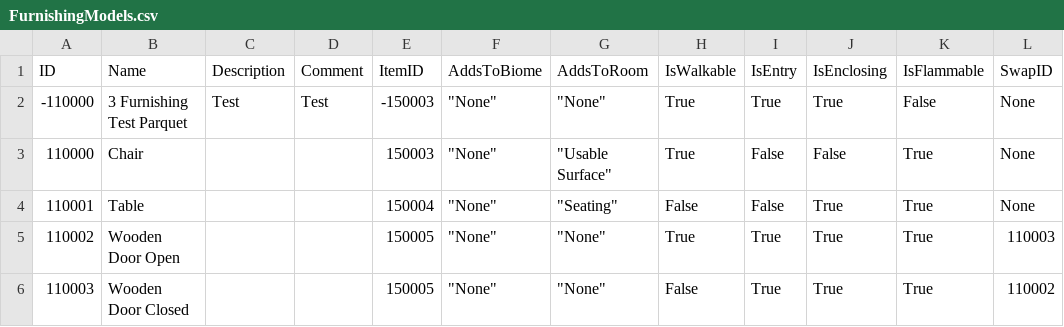
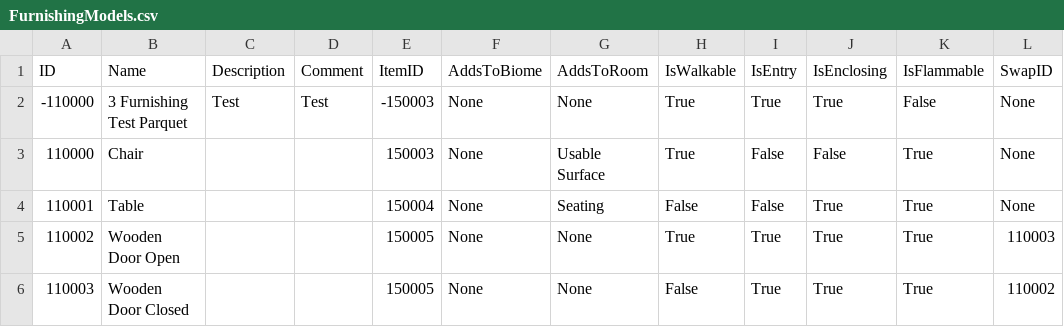
Before and after one commit to mxashlynn/Parquet, a CSV file: Designer/FurnishingModels.csv, drawn as a sheet.

```diff
--- a/Designer/FurnishingModels.csv
+++ b/Designer/FurnishingModels.csv
@@ -1,6 +1,6 @@
 ID,Name,Description,Comment,ItemID,AddsToBiome,AddsToRoom,IsWalkable,IsEntry,IsEnclosing,IsFlammable,SwapID
--110000,3 Furnishing Test Parquet,Test,Test,-150003,"""None""","""None""",True,True,True,False,None
-110000,Chair,,,150003,"""None""","""Usable Surface""",True,False,False,True,None
-110001,Table,,,150004,"""None""","""Seating""",False,False,True,True,None
-110002,Wooden Door Open,,,150005,"""None""","""None""",True,True,True,True,110003
-110003,Wooden Door Closed,,,150005,"""None""","""None""",False,True,True,True,110002
+-110000,3 Furnishing Test Parquet,Test,Test,-150003,None,None,True,True,True,False,None
+110000,Chair,,,150003,None,Usable Surface,True,False,False,True,None
+110001,Table,,,150004,None,Seating,False,False,True,True,None
+110002,Wooden Door Open,,,150005,None,None,True,True,True,True,110003
+110003,Wooden Door Closed,,,150005,None,None,False,True,True,True,110002
```
Also changed, not shown: Designer/CollectibleModels.csv, Designer/FloorModels.csv.
